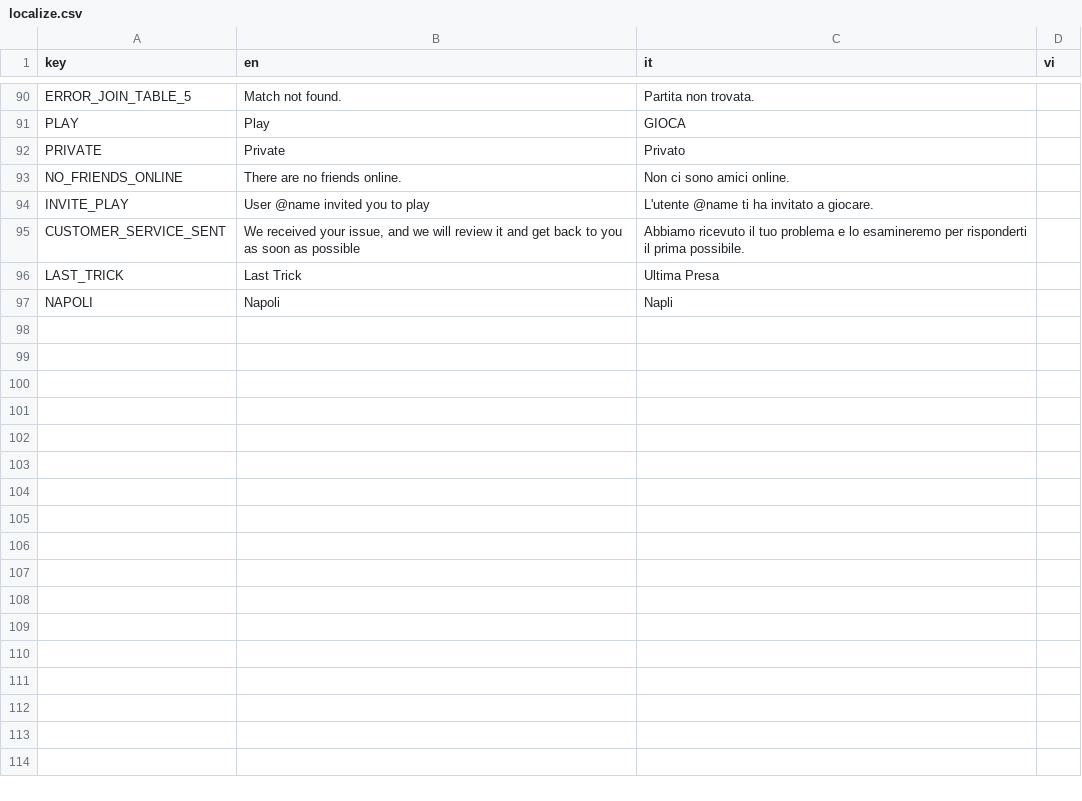
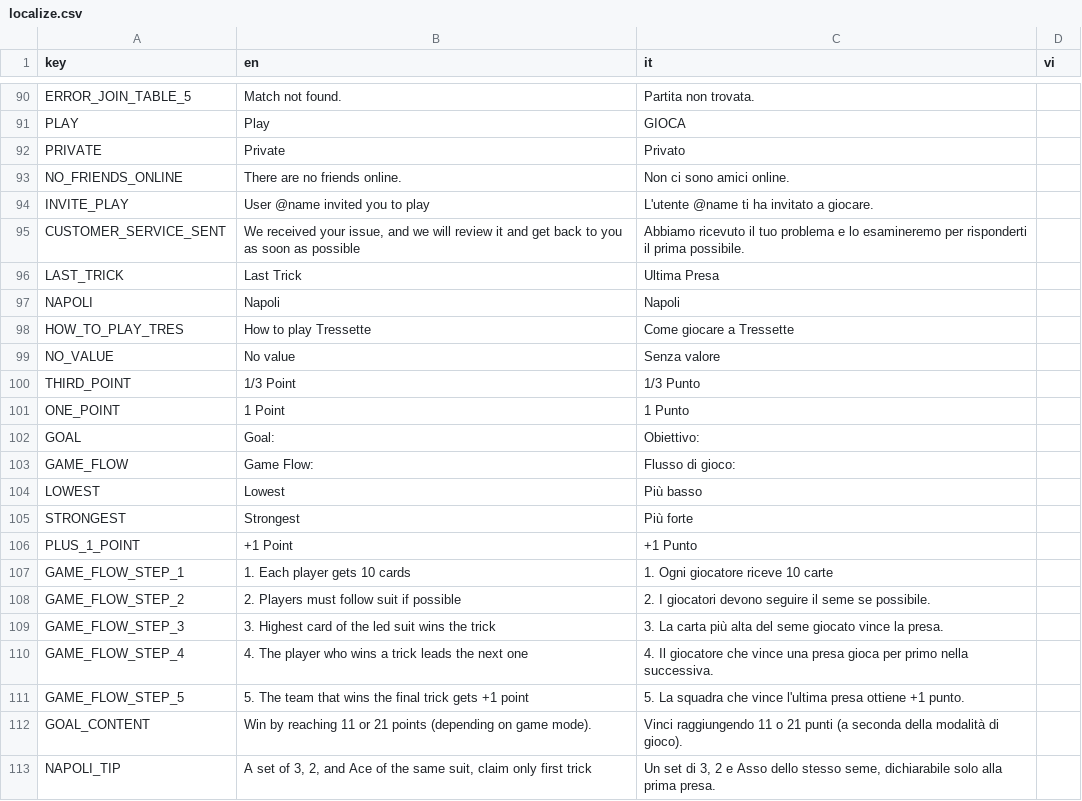
Before and after one commit to FCBTruong/tressette, a CSV file: localization/localize.csv, drawn as a sheet; only a part is shown, gaps mark what is left out.

```diff
--- a/localization/localize.csv
+++ b/localization/localize.csv
@@ -96,2 +96,18 @@ CUSTOMER_SERVICE_SENT,"We received your issue, and we will review it and get bac
 LAST_TRICK,Last Trick,Ultima Presa,,
-NAPOLI,Napoli,Napli,,
+NAPOLI,Napoli,Napoli,,
+HOW_TO_PLAY_TRES,How to play Tressette,Come giocare a Tressette,,
+NO_VALUE,No value,Senza valore,,
+THIRD_POINT,1/3 Point,1/3 Punto,,
+ONE_POINT,1 Point,1 Punto,,
+GOAL,Goal:,Obiettivo:,,
+GAME_FLOW,Game Flow:,Flusso di gioco:,,
+LOWEST,Lowest,Più basso,,
+STRONGEST,Strongest,Più forte,,
+PLUS_1_POINT,+1 Point,+1 Punto,,
+GAME_FLOW_STEP_1,1. Each player gets 10 cards,1. Ogni giocatore riceve 10 carte,,
+GAME_FLOW_STEP_2,2. Players must follow suit if possible,2. I giocatori devono seguire il seme se possibile.,,
+GAME_FLOW_STEP_3,3. Highest card of the led suit wins the trick,3. La carta più alta del seme giocato vince la presa.,,
+GAME_FLOW_STEP_4,4. The player who wins a trick leads the next one,4. Il giocatore che vince una presa gioca per primo nella successiva.,,
+GAME_FLOW_STEP_5,5. The team that wins the final trick gets +1 point,5. La squadra che vince l'ultima presa ottiene +1 punto.,,
+GOAL_CONTENT,Win by reaching 11 or 21 points (depending on game mode).,Vinci raggiungendo 11 o 21 punti (a seconda della modalità di gioco).,,
+NAPOLI_TIP,"A set of 3, 2, and Ace of the same suit, claim only first trick","Un set di 3, 2 e Asso dello stesso seme, dichiarabile solo alla prima presa.",,
```
Also changed, not shown: 14 other files.
